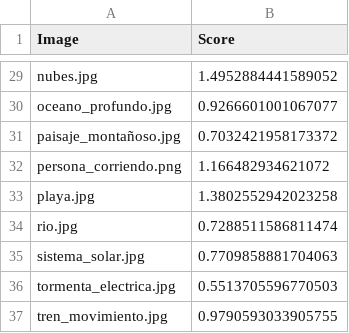
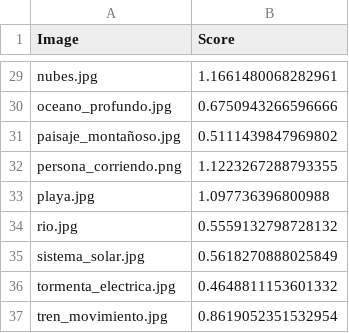
Before and after one commit to bcerdam/c_mse_2D, a CSV file: datos/2D/score.csv, drawn as a sheet; only a part is shown, gaps mark what is left out; the diff covers the shown part only; the diff names each change by its address in the sheet, - before the commit and + after, or states it on an @@ line.

```diff
--- a/datos/2D/score.csv
+++ b/datos/2D/score.csv
-B29 (Score): 1.4952884441589052
+B29 (Score): 1.1661480068282961
-B30 (Score): 0.9266601001067077
+B30 (Score): 0.6750943266596666
-B31 (Score): 0.7032421958173372
+B31 (Score): 0.5111439847969802
-B32 (Score): 1.166482934621072
+B32 (Score): 1.1223267288793355
-B33 (Score): 1.3802552942023258
+B33 (Score): 1.097736396800988
-B34 (Score): 0.7288511586811474
+B34 (Score): 0.5559132798728132
-B35 (Score): 0.7709858881704063
+B35 (Score): 0.5618270888025849
-B36 (Score): 0.5513705596770503
+B36 (Score): 0.4648811153601332
-B37 (Score): 0.9790593033905755
+B37 (Score): 0.8619052351532954
```
Also changed, not shown: 25 edited cells elsewhere in this file, datos/2D/mse_values.csv, datos/2D/mse_values_2.csv, 38 other files.
